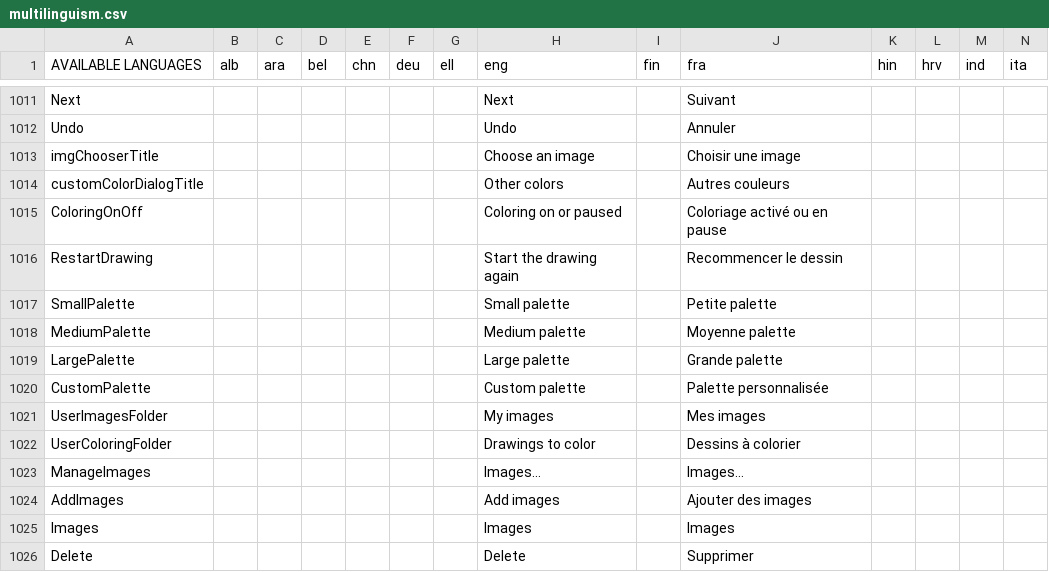
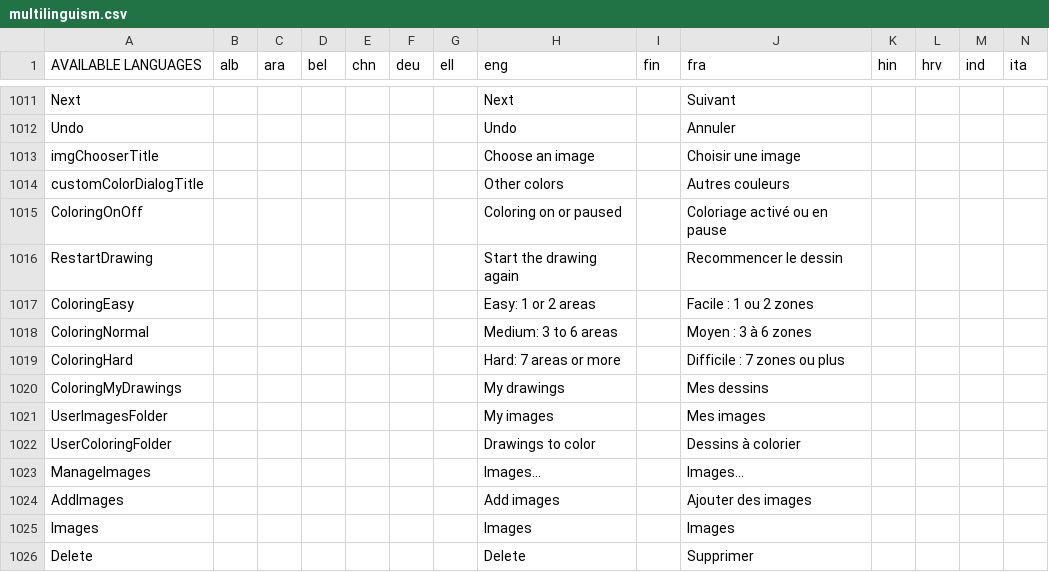
Before and after one commit to GazePlay/GazePlay, a CSV file: gazeplay-core/src/main/resources/data/multilinguism/multilinguism.csv, drawn as a sheet; only a part is shown, gaps mark what is left out; removed rows and columns are numbered as before the commit, all else as after; rows hold the shown columns only; the diff names each change by its address in the sheet, - before the commit and + after, or states it on an @@ line.

```diff
--- a/gazeplay-core/src/main/resources/data/multilinguism/multilinguism.csv
+++ b/gazeplay-core/src/main/resources/data/multilinguism/multilinguism.csv
-row 1017: SmallPalette |  |  |  |  |  |  | Small palette |  | Petite palette
-row 1018: MediumPalette |  |  |  |  |  |  | Medium palette |  | Moyenne palette
-row 1019: LargePalette |  |  |  |  |  |  | Large palette |  | Grande palette
-row 1020: CustomPalette |  |  |  |  |  |  | Custom palette |  | Palette personnalisée
+row 1017: ColoringEasy |  |  |  |  |  |  | Easy: 1 or 2 areas |  | Facile : 1 ou 2 zones
+row 1018: ColoringNormal |  |  |  |  |  |  | Medium: 3 to 6 areas |  | Moyen : 3 à 6 zones
+row 1019: ColoringHard |  |  |  |  |  |  | Hard: 7 areas or more |  | Difficile : 7 zones ou plus
+row 1020: ColoringMyDrawings |  |  |  |  |  |  | My drawings |  | Mes dessins
```
Also changed, not shown: 8 other files.
